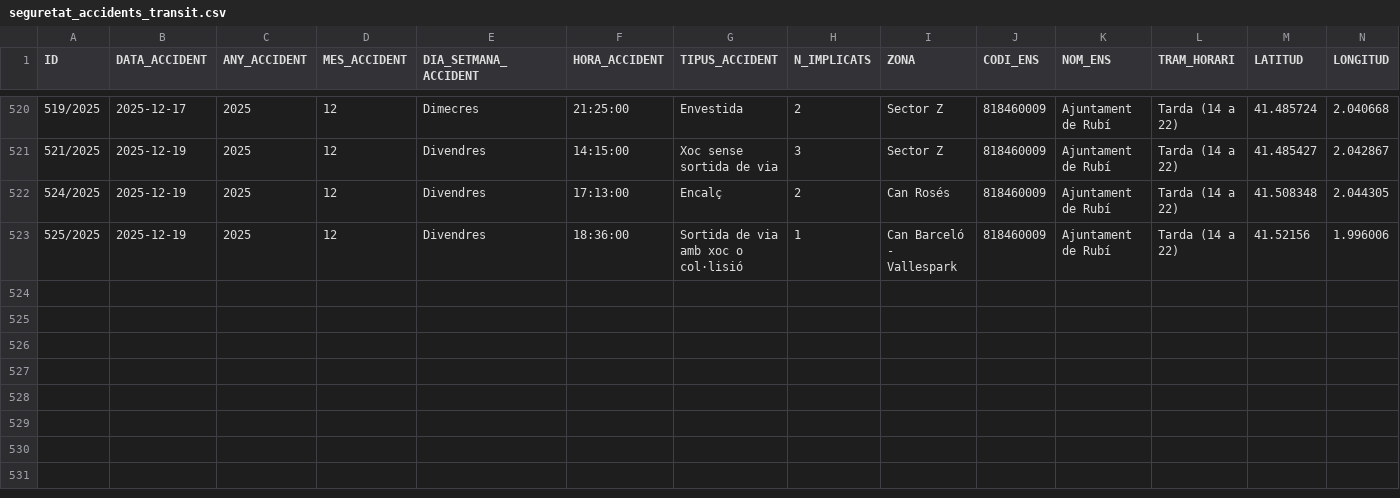
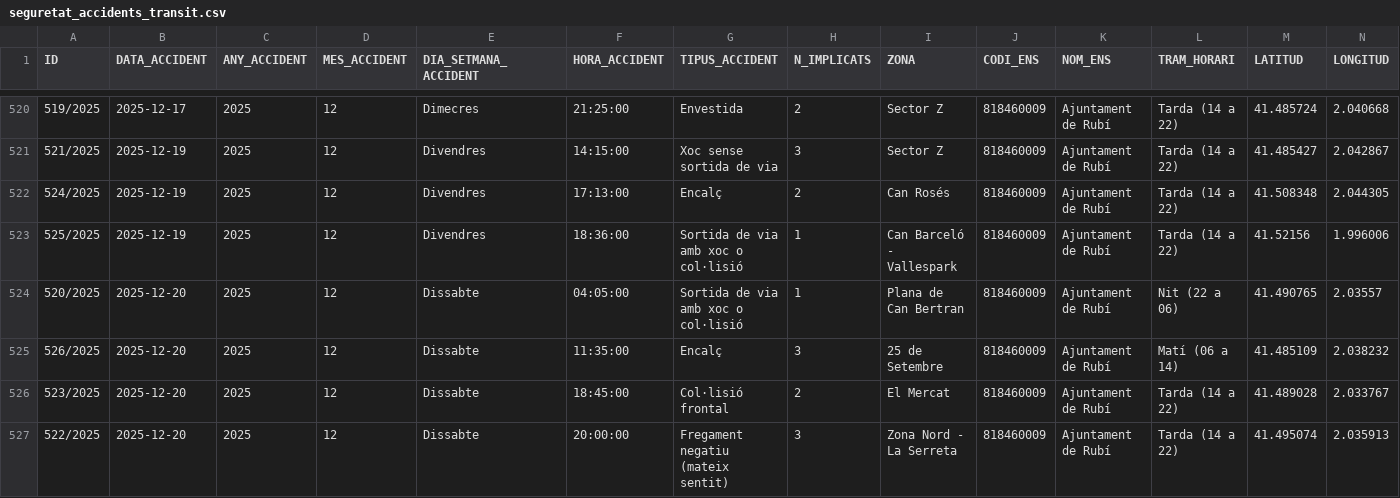
Before and after one commit to ajrubi/opendata, a CSV file: datasets/csv/seguretat_accidents_transit.csv, drawn as a sheet; only a part is shown, gaps mark what is left out; rows hold the shown columns only; the diff names each change by its address in the sheet, - before the commit and + after, or states it on an @@ line.

Commit message:
Pujada dels datasets en data 21-06-2026

```diff
--- a/datasets/csv/seguretat_accidents_transit.csv
+++ b/datasets/csv/seguretat_accidents_transit.csv
+row 524: 520/2025 | 2025-12-20 | 2025 | 12 | Dissabte | 04:05:00 | Sortida de via amb xoc o col·lisió | 1 | Plana de Can Bertran | 818460009 | Ajuntament de Rubí | Nit (22 a 06) | 41.490765 | 2.03557
+row 525: 526/2025 | 2025-12-20 | 2025 | 12 | Dissabte | 11:35:00 | Encalç | 3 | 25 de Setembre | 818460009 | Ajuntament de Rubí | Matí (06 a 14) | 41.485109 | 2.038232
+row 526: 523/2025 | 2025-12-20 | 2025 | 12 | Dissabte | 18:45:00 | Col·lisió frontal | 2 | El Mercat | 818460009 | Ajuntament de Rubí | Tarda (14 a 22) | 41.489028 | 2.033767
+row 527: 522/2025 | 2025-12-20 | 2025 | 12 | Dissabte | 20:00:00 | Fregament negatiu (mateix sentit) | 3 | Zona Nord - La Serreta | 818460009 | Ajuntament de Rubí | Tarda (14 a 22) | 41.495074 | 2.035913
```
Also changed, not shown: datasets/csv/economia_despeses_institucionals.csv, datasets/csv/hisenda/despeses_institucionals.csv, 5 other files.
